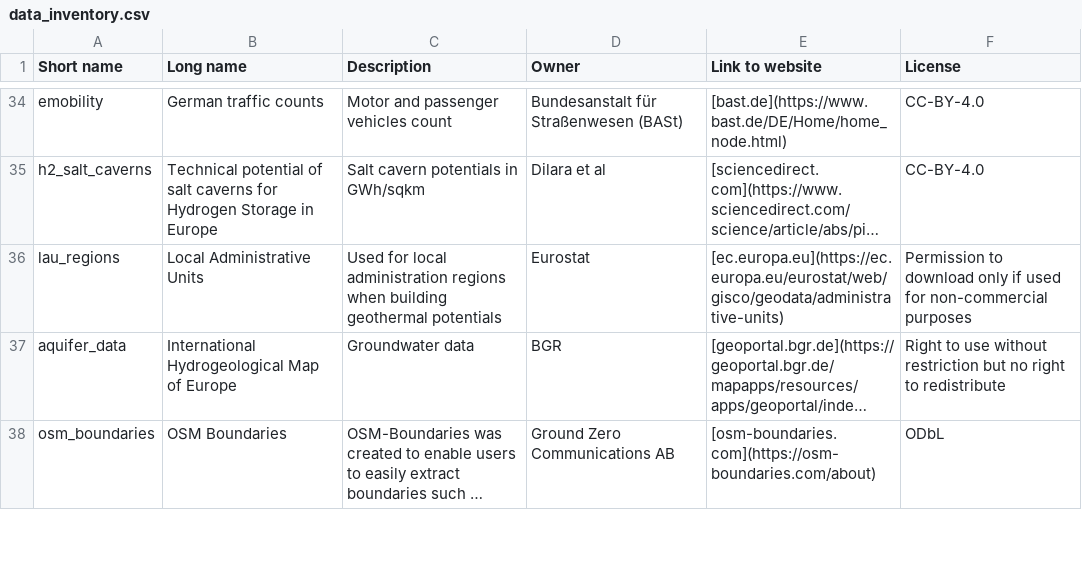
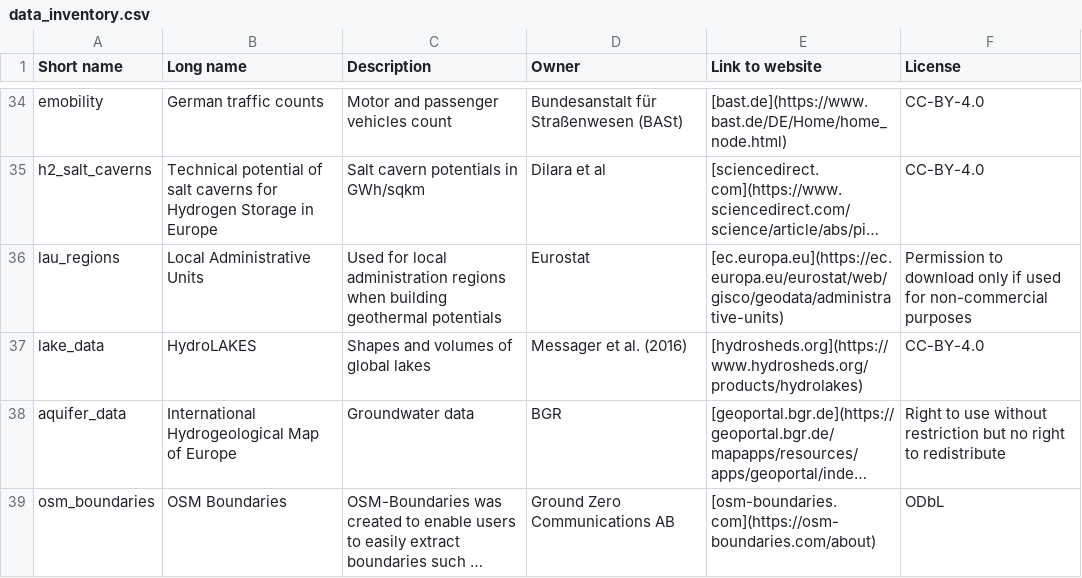
Before and after one commit to PyPSA/pypsa-eur, a CSV file: doc/data_inventory.csv, drawn as a sheet; only a part is shown, gaps mark what is left out; long unchanged cells end in …; the diff names each change by its address in the sheet, - before the commit and + after, or states it on an @@ line.

```diff
--- a/doc/data_inventory.csv
+++ b/doc/data_inventory.csv
+row 37: lake_data | HydroLAKES | Shapes and volumes of global lakes | Messager et al. (2016) | [hydrosheds.org](https://www.hydrosheds.org/products/hydrolakes) | CC-BY-4.0
```
Also changed, not shown: data/versions.csv, 35 other files.
